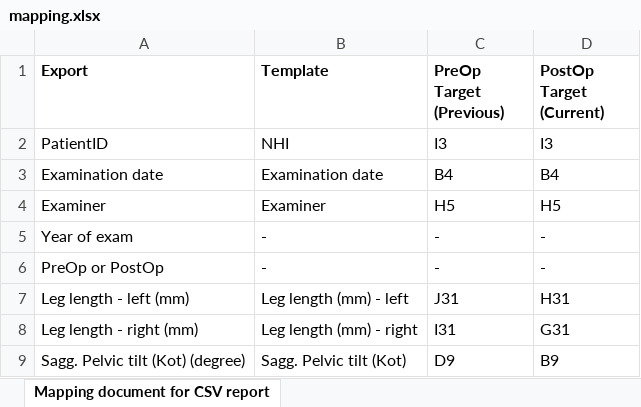
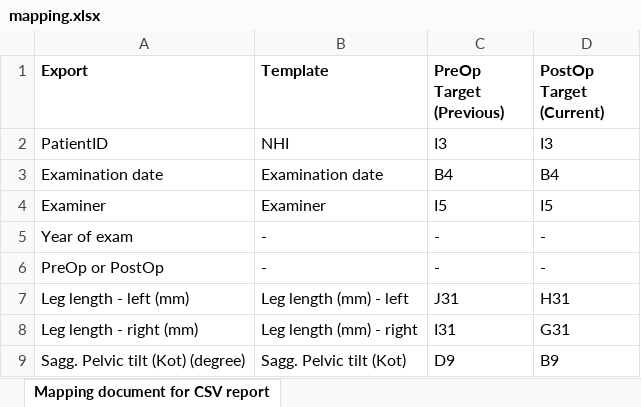
Before and after one commit to keeran997/Databank_export_converter, an Excel workbook: config/mapping.xlsx, sheet Mapping document for CSV report, drawn as a sheet; only a part is shown; values as stored, in another font and other column widths than the file's, no borders; the diff names each change by its address in the sheet, - before the commit and + after, or states it on an @@ line.

Commit message:
Update mapping and template files

```diff
--- a/config/mapping.xlsx (sheet Mapping document for CSV report)
+++ b/config/mapping.xlsx (sheet Mapping document for CSV report)
-C4 (PreOp Target (Previous)): H5
+C4 (PreOp Target (Previous)): I5
-D4 (PostOp Target (Current)): H5
+D4 (PostOp Target (Current)): I5
```
Also changed, not shown: config/Gait Lab Physical Exam Template 2026.xlsx.
